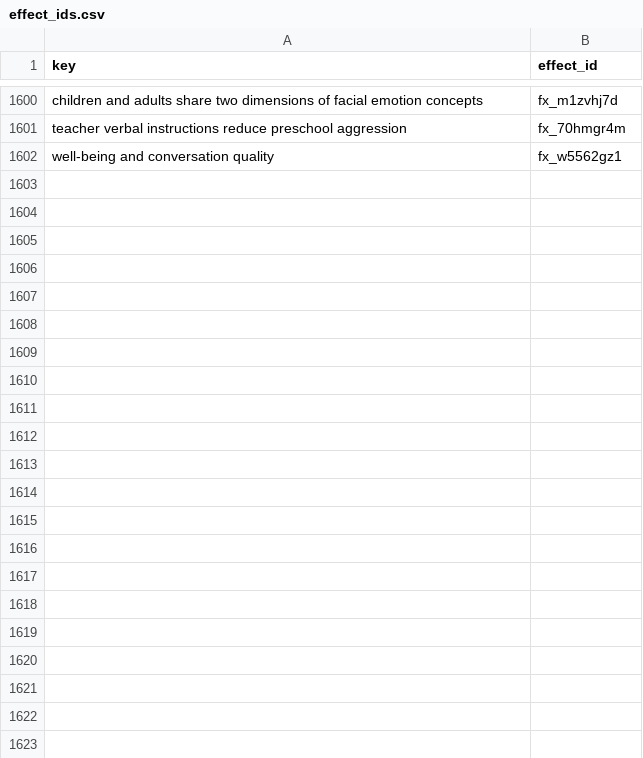
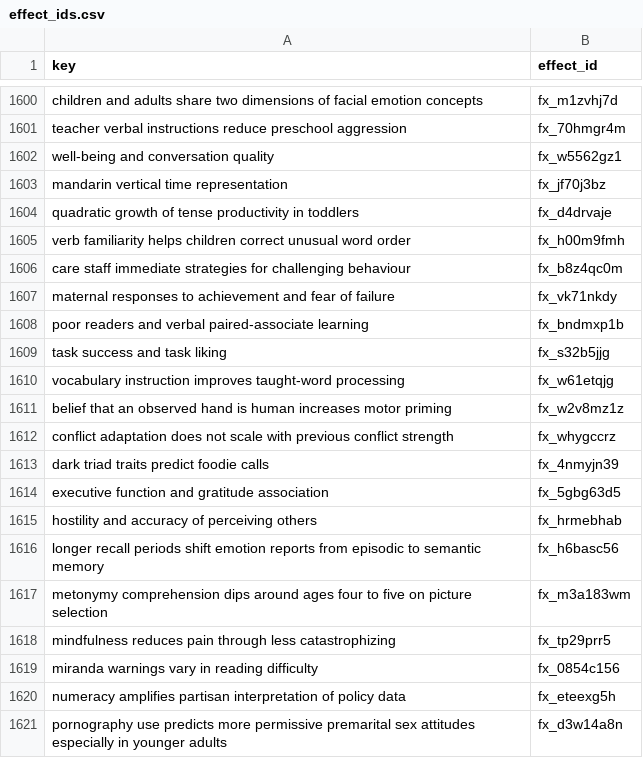
Before and after one commit to leosammallahti/retested, a CSV file: data/curated/registry/effect_ids.csv, drawn as a sheet; only a part is shown, gaps mark what is left out; the diff covers the shown part only; the diff names each change by its address in the sheet, - before the commit and + after, or states it on an @@ line.

```diff
--- a/data/curated/registry/effect_ids.csv
+++ b/data/curated/registry/effect_ids.csv
+row 1603: mandarin vertical time representation | fx_jf70j3bz
+row 1604: quadratic growth of tense productivity in toddlers | fx_d4drvaje
+row 1605: verb familiarity helps children correct unusual word order | fx_h00m9fmh
+row 1606: care staff immediate strategies for challenging behaviour | fx_b8z4qc0m
+row 1607: maternal responses to achievement and fear of failure | fx_vk71nkdy
+row 1608: poor readers and verbal paired-associate learning | fx_bndmxp1b
+row 1609: task success and task liking | fx_s32b5jjg
+row 1610: vocabulary instruction improves taught-word processing | fx_w61etqjg
+row 1611: belief that an observed hand is human increases motor priming | fx_w2v8mz1z
+row 1612: conflict adaptation does not scale with previous conflict strength | fx_whygccrz
+row 1613: dark triad traits predict foodie calls | fx_4nmyjn39
+row 1614: executive function and gratitude association | fx_5gbg63d5
+row 1615: hostility and accuracy of perceiving others | fx_hrmebhab
+row 1616: longer recall periods shift emotion reports from episodic to semantic memory | fx_h6basc56
+row 1617: metonymy comprehension dips around ages four to five on picture selection | fx_m3a183wm
+row 1618: mindfulness reduces pain through less catastrophizing | fx_tp29prr5
+row 1619: miranda warnings vary in reading difficulty | fx_0854c156
+row 1620: numeracy amplifies partisan interpretation of policy data | fx_eteexg5h
+row 1621: pornography use predicts more permissive premarital sex attitudes especially in younger adults | fx_d3w14a8n
```
Also changed, not shown: 41 added rows elsewhere in this file, 3 other files.
